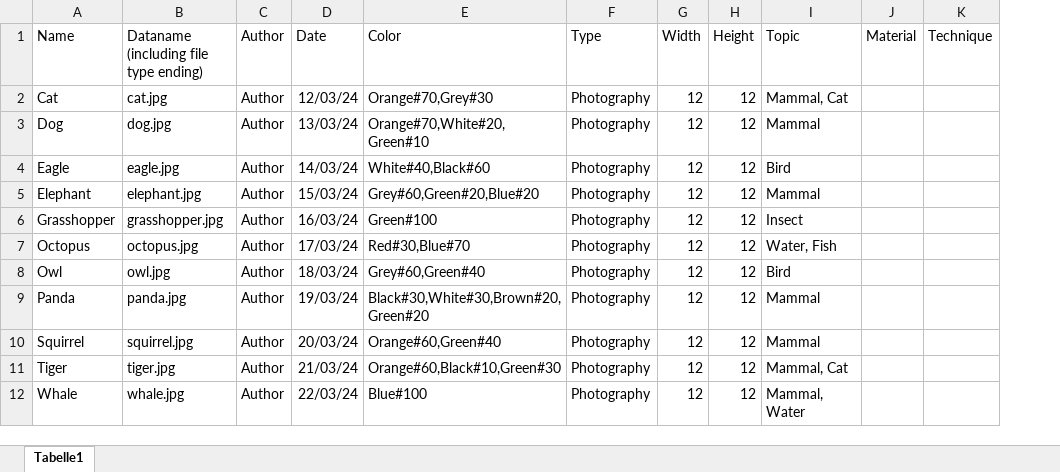
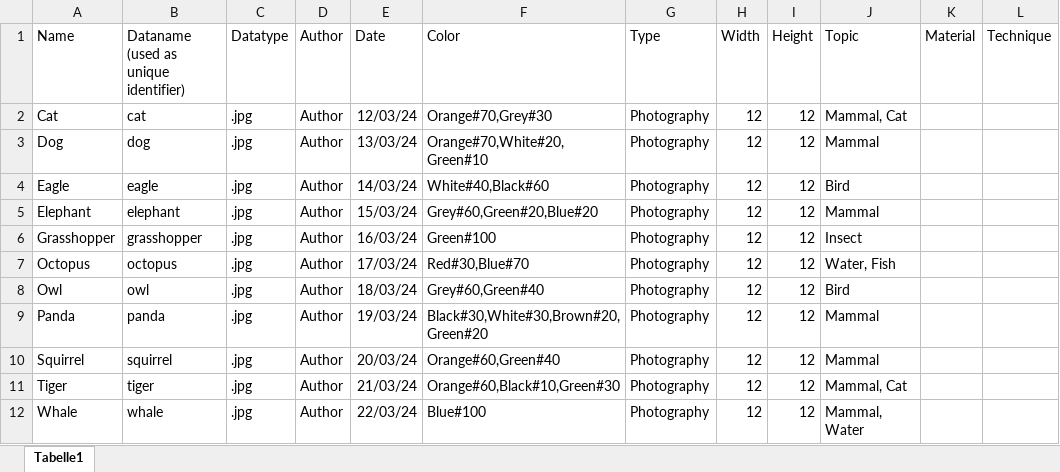
Before and after one commit to wolfskathze/ArtPortfolio, an Excel workbook: datasets/JSON_gen.xlsm, sheet Tabelle1, drawn as a sheet; only a part is shown; values as stored, in another font and other column widths than the file's, no borders; removed rows and columns are numbered as before the commit, all else as after; the diff names each change by its address in the sheet, - before the commit and + after, or states it on an @@ line.

Commit message:
Bugfix JSON generator

```diff
--- a/datasets/JSON_gen.xlsm (sheet Tabelle1)
+++ b/datasets/JSON_gen.xlsm (sheet Tabelle1)
-column B, rows 1-12: Dataname (including file type ending) | cat.jpg | dog.jpg | eagle.jpg | elephant.jpg | grasshopper.jpg | octopus.jpg | owl.jpg | panda.jpg | squirrel.jpg | tiger.jpg | whale.jpg
+column B, rows 1-12: Dataname (used as unique identifier) | cat | dog | eagle | elephant | grasshopper | octopus | owl | panda | squirrel | tiger | whale
+column C (Datatype), rows 2-12: all .jpg
```
Also changed, not shown: 1 other file.
